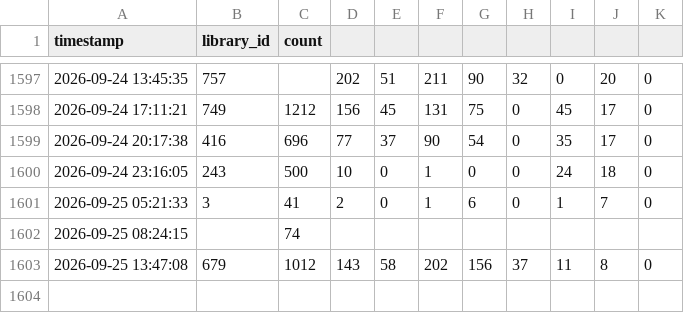
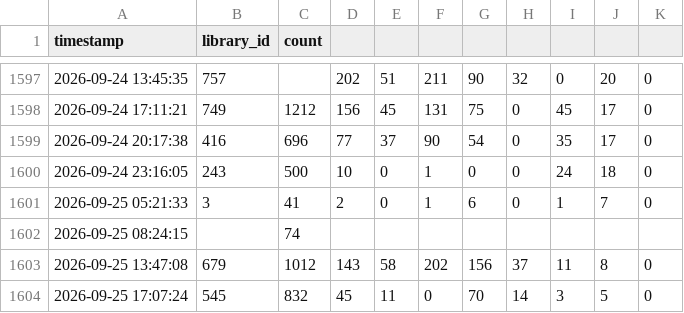
Before and after one commit to alanna-robbert/UF-libraries-scraper, a CSV file: data/library_occupancy.csv, drawn as a sheet; only a part is shown, gaps mark what is left out; the diff names each change by its address in the sheet, - before the commit and + after, or states it on an @@ line.

```diff
--- a/data/library_occupancy.csv
+++ b/data/library_occupancy.csv
+row 1604: 2026-09-25 17:07:24 | 545 | 832 | 45 | 11 | 0 | 70 | 14 | 3 | 5 | 0
```
